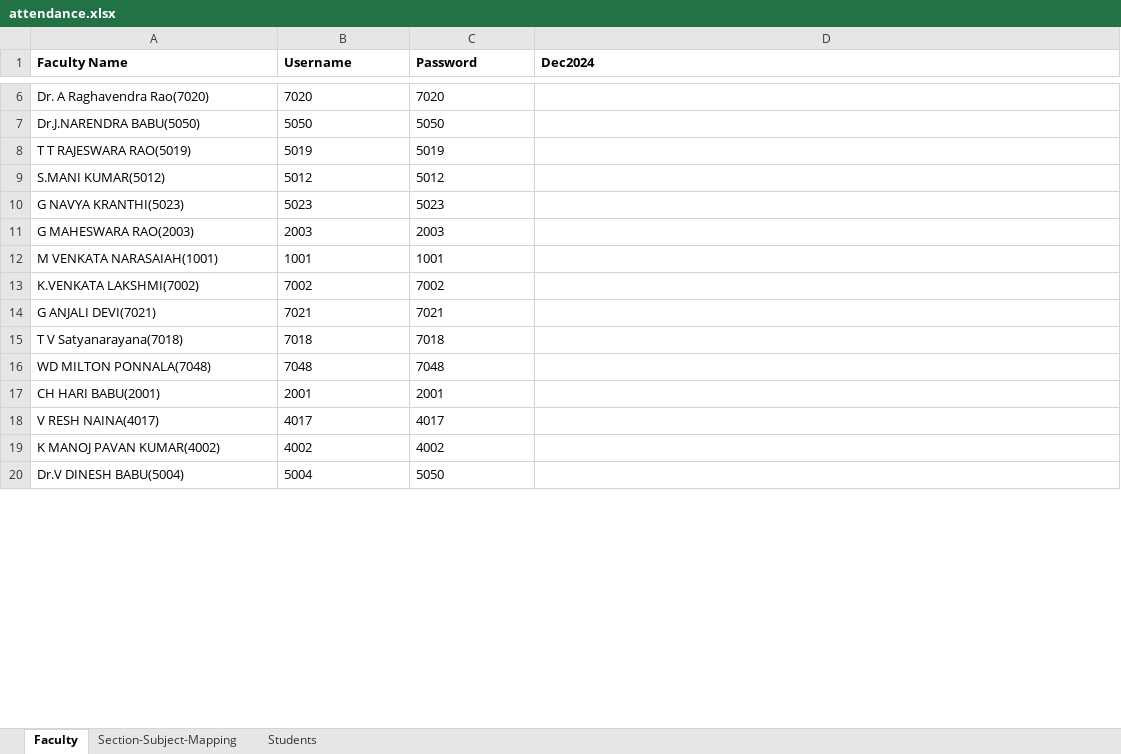
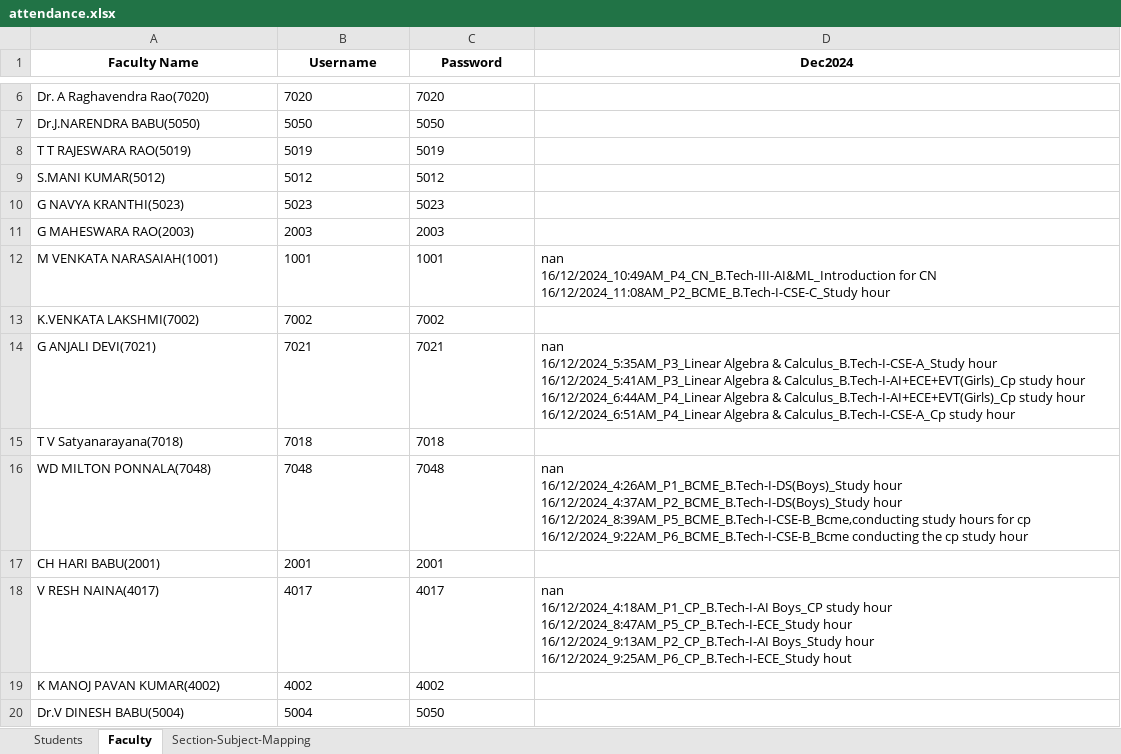
Before and after one commit to Vamsi-Krisna-Ravilla/attendance2, an Excel workbook: attendance.xlsx, sheet Faculty, drawn as a sheet; only a part is shown, gaps mark what is left out; values as stored, in another font and other column widths than the file's, no borders; ↵ is a line break in a cell; the diff covers the shown part only; the diff names each change by its address in the sheet, - before the commit and + after, or states it on an @@ line.

```diff
--- a/attendance.xlsx (sheet Faculty)
+++ b/attendance.xlsx (sheet Faculty)
@@ sheet tab order changed: Students | Faculty | Section-Subject-Mapping @@
-A1:D1 alignment: left
+A1:D1 alignment: center
-D12 (Dec2024): (empty)
+D12 (Dec2024): nan ↵ 16/12/2024_10:49AM_P4_CN_B.Tech-III-AI&ML_Introduction for CN ↵ 16/12/2024_11:08AM_P2_BCME_B.Tech-I-CSE-C_Study hour
-D14 (Dec2024): (empty)
+D14 (Dec2024): nan ↵ 16/12/2024_5:35AM_P3_Linear Algebra & Calculus_B.Tech-I-CSE-A_Study hour ↵ 16/12/2024_5:41AM_P3_Linear Algebra & Calculus_B.Tech-I-AI+ECE+EVT(Girls)_Cp study hour ↵ 16/12/2024_6:44AM_P4_Linear Algebra & Calculus_B.Tech-I-AI+ECE+EVT(Girls)_Cp study hour ↵ 16/12/2024_6:51AM_P4_Linear Algebra & Calculus_B.Tech-I-CSE-A_Cp study hour
-D16 (Dec2024): (empty)
+D16 (Dec2024): nan ↵ 16/12/2024_4:26AM_P1_BCME_B.Tech-I-DS(Boys)_Study hour ↵ 16/12/2024_4:37AM_P2_BCME_B.Tech-I-DS(Boys)_Study hour ↵ 16/12/2024_8:39AM_P5_BCME_B.Tech-I-CSE-B_Bcme,conducting study hours for cp ↵ 16/12/2024_9:22AM_P6_BCME_B.Tech-I-CSE-B_Bcme conducting the cp study hour
-D18 (Dec2024): (empty)
+D18 (Dec2024): nan ↵ 16/12/2024_4:18AM_P1_CP_B.Tech-I-AI Boys_CP study hour ↵ 16/12/2024_8:47AM_P5_CP_B.Tech-I-ECE_Study hour ↵ 16/12/2024_9:13AM_P2_CP_B.Tech-I-AI Boys_Study hour ↵ 16/12/2024_9:25AM_P6_CP_B.Tech-I-ECE_Study hout
```
Also changed, not shown: 9 added rows and 10 edited cells elsewhere in this sheet, sheet Students, feedback.xlsx, 6 other files.
